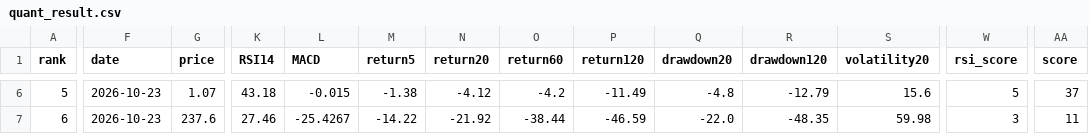
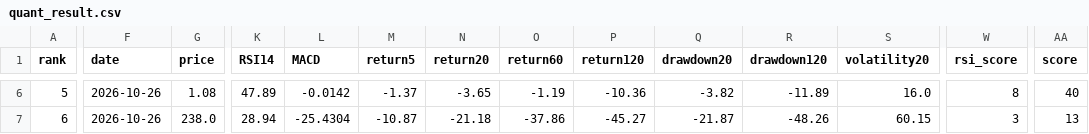
Before and after one commit to huming013-cyber/-quant-model, a CSV file: data/quant_result.csv, drawn as a sheet; only a part is shown, gaps mark what is left out; the diff covers the shown part only; the diff names each change by its address in the sheet, - before the commit and + after, or states it on an @@ line.

```diff
--- a/data/quant_result.csv
+++ b/data/quant_result.csv
-F6:F7 (date): 2026-10-23
+F6:F7 (date): 2026-10-26
-G6 (price): 1.07
+G6 (price): 1.08
-K6 (RSI14): 43.18
+K6 (RSI14): 47.89
-L6 (MACD): -0.015
+L6 (MACD): -0.0142
-M6 (return5): -1.38
+M6 (return5): -1.37
-N6 (return20): -4.12
+N6 (return20): -3.65
-O6 (return60): -4.2
+O6 (return60): -1.19
-P6 (return120): -11.49
+P6 (return120): -10.36
-Q6 (drawdown20): -4.8
+Q6 (drawdown20): -3.82
-R6 (drawdown120): -12.79
+R6 (drawdown120): -11.89
-S6 (volatility20): 15.6
+S6 (volatility20): 16.0
-W6 (rsi_score): 5
+W6 (rsi_score): 8
-AA6 (score): 37
+AA6 (score): 40
-G7 (price): 237.6
+G7 (price): 238.0
-K7 (RSI14): 27.46
+K7 (RSI14): 28.94
-L7 (MACD): -25.4267
+L7 (MACD): -25.4304
-M7 (return5): -14.22
+M7 (return5): -10.87
-N7 (return20): -21.92
+N7 (return20): -21.18
-O7 (return60): -38.44
+O7 (return60): -37.86
-P7 (return120): -46.59
+P7 (return120): -45.27
-Q7 (drawdown20): -22.0
+Q7 (drawdown20): -21.87
-R7 (drawdown120): -48.35
+R7 (drawdown120): -48.26
-S7 (volatility20): 59.98
+S7 (volatility20): 60.15
-AA7 (score): 11
+AA7 (score): 13
```
Also changed, not shown: 90 edited cells elsewhere in this file, data/etf_result.csv, data/stock_result.csv.
